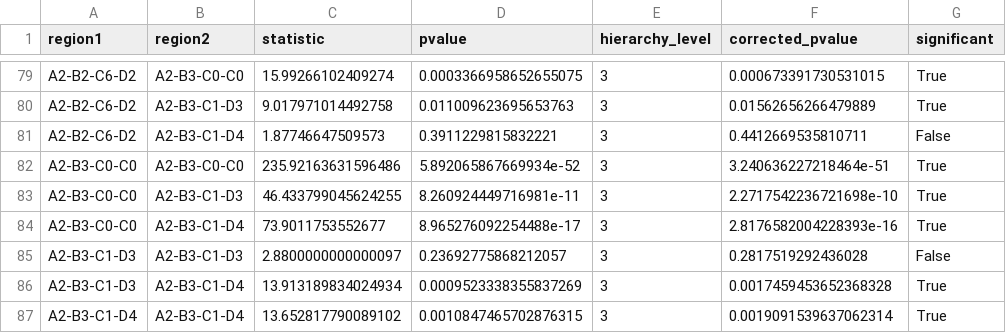
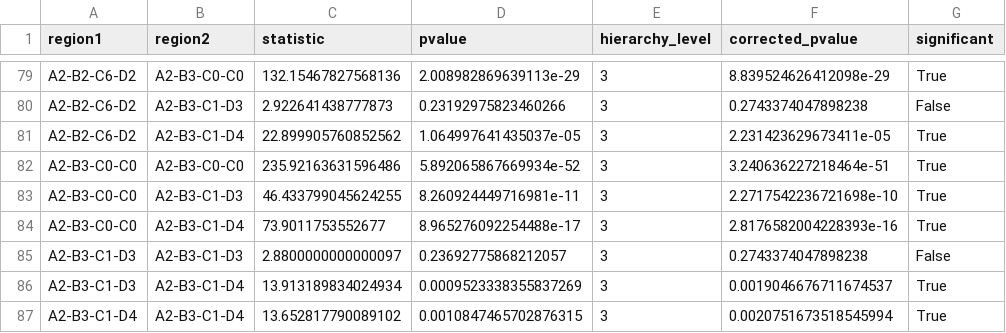
Before and after one commit to neurodata/badea-mouse, a CSV file: results/outputs/omnibus_3sample_apriori.csv, drawn as a sheet; only a part is shown, gaps mark what is left out; the diff covers the shown part only; the diff names each change by its address in the sheet, - before the commit and + after, or states it on an @@ line.

```diff
--- a/results/outputs/omnibus_3sample_apriori.csv
+++ b/results/outputs/omnibus_3sample_apriori.csv
-C79 (statistic): 15.99266102409274
+C79 (statistic): 132.15467827568136
-D79 (pvalue): 0.0003366958652655075
+D79 (pvalue): 2.008982869639113e-29
-F79 (corrected_pvalue): 0.000673391730531015
+F79 (corrected_pvalue): 8.839524626412098e-29
-C80 (statistic): 9.017971014492758
+C80 (statistic): 2.922641438777873
-D80 (pvalue): 0.011009623695653763
+D80 (pvalue): 0.23192975823460266
-F80 (corrected_pvalue): 0.01562656266479889
+F80 (corrected_pvalue): 0.2743374047898238
-G80 (significant): True
+G80 (significant): False
-C81 (statistic): 1.87746647509573
+C81 (statistic): 22.899905760852562
-D81 (pvalue): 0.3911229815832221
+D81 (pvalue): 1.064997641435037e-05
-F81 (corrected_pvalue): 0.4412669535810711
+F81 (corrected_pvalue): 2.231423629673411e-05
-G81 (significant): False
+G81 (significant): True
-F85 (corrected_pvalue): 0.2817519292436028
+F85 (corrected_pvalue): 0.2743374047898238
-F86 (corrected_pvalue): 0.0017459453652368328
+F86 (corrected_pvalue): 0.0019046676711674537
-F87 (corrected_pvalue): 0.0019091539637062314
+F87 (corrected_pvalue): 0.0020751673518545994
```
Also changed, not shown: 60 edited cells elsewhere in this file, results/outputs/fa_correlation_3sample_apriori.csv, results/outputs/volume_correlation_3sample_apriori.csv, 18 other files.
